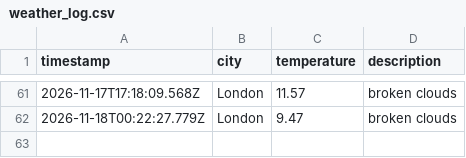
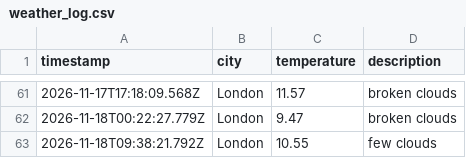
Before and after one commit to AnnaS120/weather_dataOps, a CSV file: data/weather_log.csv, drawn as a sheet; only a part is shown, gaps mark what is left out.

```diff
--- a/data/weather_log.csv
+++ b/data/weather_log.csv
@@ -62 +62,2 @@ timestamp,city,temperature,description
 2026-11-18T00:22:27.779Z,London,9.47,broken clouds
+2026-11-18T09:38:21.792Z,London,10.55,few clouds
```
Also changed, not shown: 1 other file.
